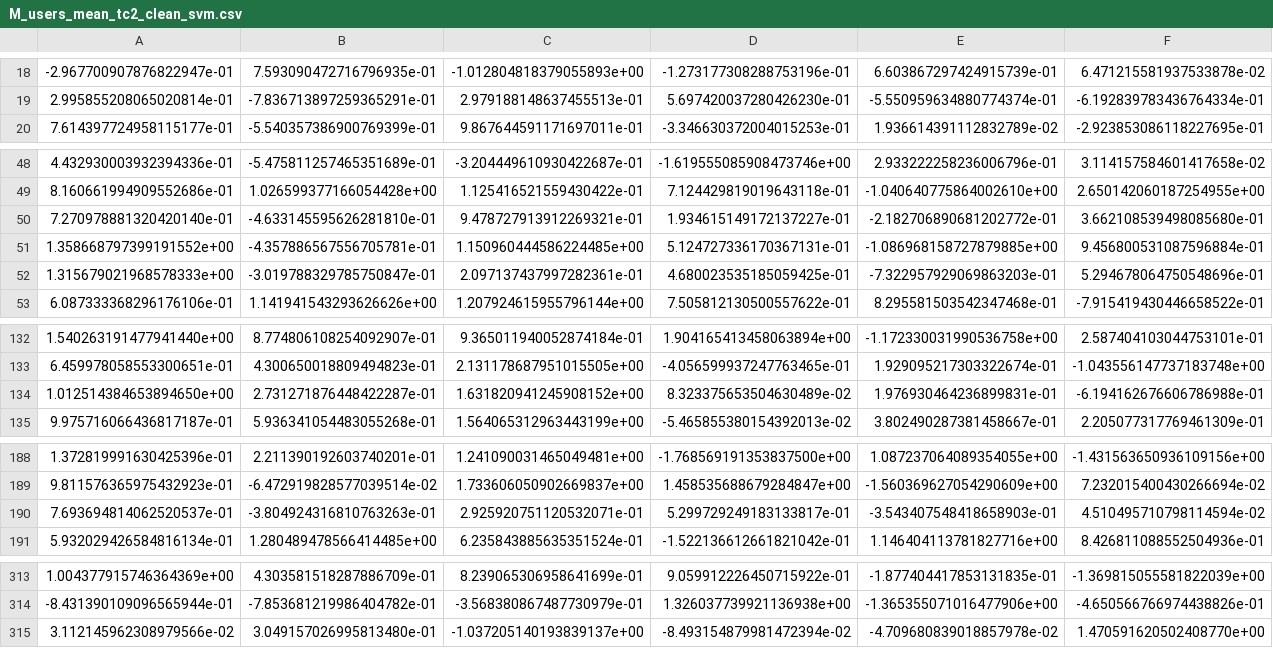
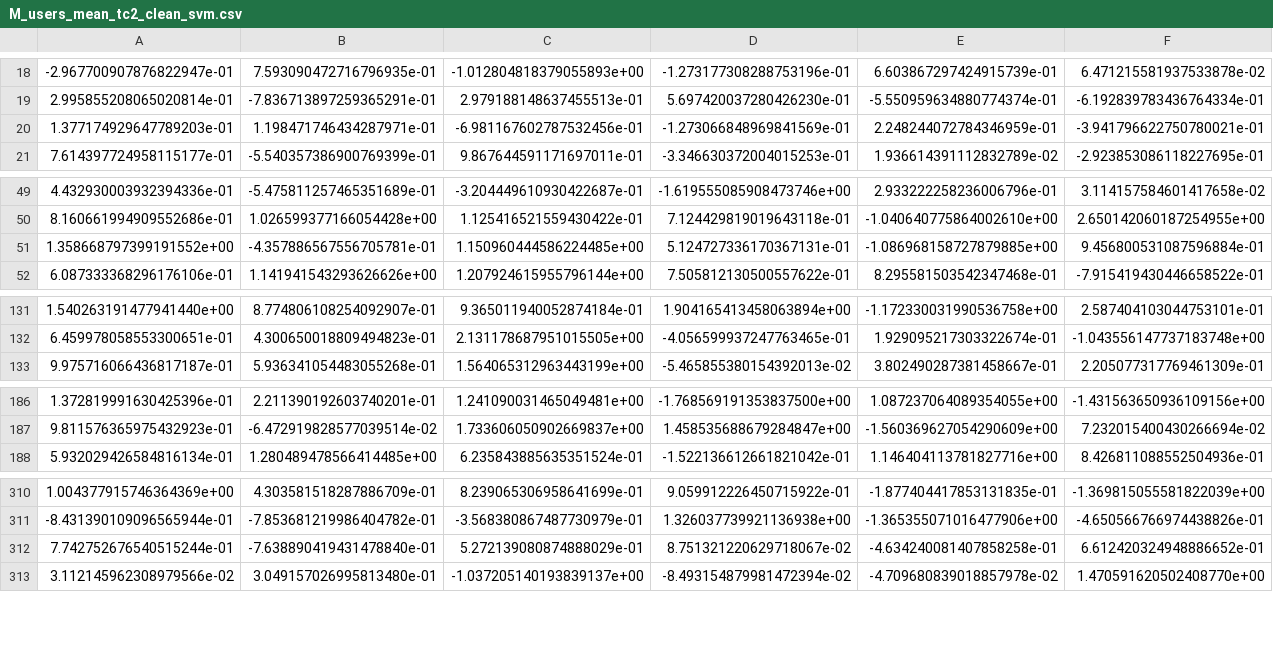
Before and after one commit to ulfaslak/MScProject-build-dataset, a CSV file: data/M_users_mean_tc2_clean_svm.csv, drawn as a sheet; only a part is shown, gaps mark what is left out; the diff covers the shown part only.

```diff
--- a/data/M_users_mean_tc2_clean_svm.csv
+++ b/data/M_users_mean_tc2_clean_svm.csv
@@ -19,2 +19,3 @@
 2.995855208065020814e-01,-7.836713897259365291e-01,2.979188148637455513e-01,5.697420037280426230e-01,-5.550959634880774374e-01,-6.192839783436764334e-01
+1.377174929647789203e-01,1.198471746434287971e-01,-6.981167602787532456e-01,-1.273066848969841569e-01,2.248244072784346959e-01,-3.941796622750780021e-01
 7.614397724958115177e-01,-5.540357386900769399e-01,9.867644591171697011e-01,-3.346630372004015253e-01,1.936614391112832789e-02,-2.923853086118227695e-01
@@ -49,5 +50,3 @@
 8.160661994909552686e-01,1.026599377166054428e+00,1.125416521559430422e-01,7.124429819019643118e-01,-1.040640775864002610e+00,2.650142060187254955e+00
-7.270978881320420140e-01,-4.633145595626281810e-01,9.478727913912269321e-01,1.934615149172137227e-01,-2.182706890681202772e-01,3.662108539498085680e-01
 1.358668797399191552e+00,-4.357886567556705781e-01,1.150960444586224485e+00,5.124727336170367131e-01,-1.086968158727879885e+00,9.456800531087596884e-01
-1.315679021968578333e+00,-3.019788329785750847e-01,2.097137437997282361e-01,4.680023535185059425e-01,-7.322957929069863203e-01,5.294678064750548696e-01
 6.087333368296176106e-01,1.141941543293626626e+00,1.207924615955796144e+00,7.505812130500557622e-01,8.295581503542347468e-01,-7.915419430446658522e-01
@@ -133,3 +132,2 @@
 6.459978058553300651e-01,4.300650018809494823e-01,2.131178687951015505e+00,-4.056599937247763465e-01,1.929095217303322674e-01,-1.043556147737183748e+00
-1.012514384653894650e+00,2.731271876448422287e-01,1.631820941245908152e+00,8.323375653504630489e-02,1.976930464236899831e-01,-6.194162676606786988e-01
 9.975716066436817187e-01,5.936341054483055268e-01,1.564065312963443199e+00,-5.465855380154392013e-02,3.802490287381458667e-01,2.205077317769461309e-01
@@ -189,3 +187,2 @@
 9.811576365975432923e-01,-6.472919828577039514e-02,1.733606050902669837e+00,1.458535688679284847e+00,-1.560369627054290609e+00,7.232015400430266694e-02
-7.693694814062520537e-01,-3.804924316810763263e-01,2.925920751120532071e-01,5.299729249183133817e-01,-3.543407548418658903e-01,4.510495710798114594e-02
 5.932029426584816134e-01,1.280489478566414485e+00,6.235843885635351524e-01,-1.522136612661821042e-01,1.146404113781827716e+00,8.426811088552504936e-01
@@ -314,2 +311,3 @@
 -8.431390109096565944e-01,-7.853681219986404782e-01,-3.568380867487730979e-01,1.326037739921136938e+00,-1.365355071016477906e+00,-4.650566766974438826e-01
+7.742752676540515244e-01,-7.638890419431478840e-01,5.272139080874888029e-01,8.751321220629718067e-02,-4.634240081407858258e-01,6.612420324948886652e-01
 3.112145962308979566e-02,3.049157026995813480e-01,-1.037205140193839137e+00,-8.493154879981472394e-02,-4.709680839018857978e-02,1.470591620502408770e+00
```
Also changed, not shown: 1 added row and 2 removed rows elsewhere in this file, data/M_users_mean_tc1_clean_svm.csv, data/M_users_mean_tc3_clean_svm.csv, 34 other files.
